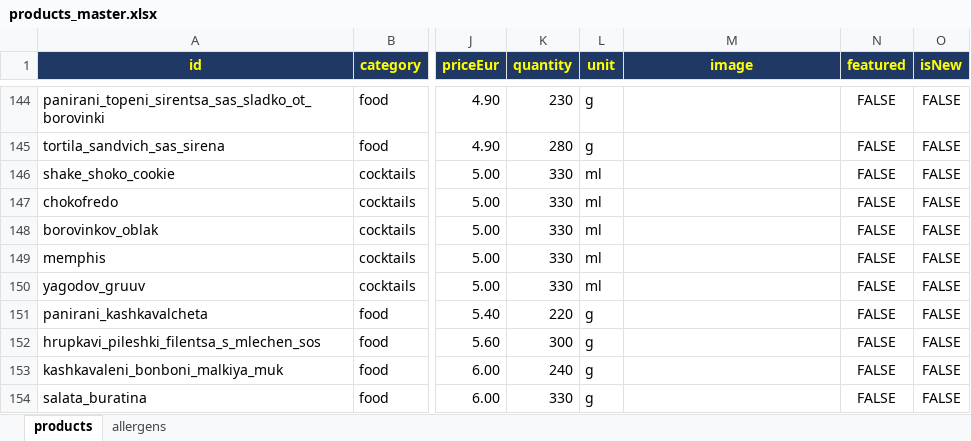
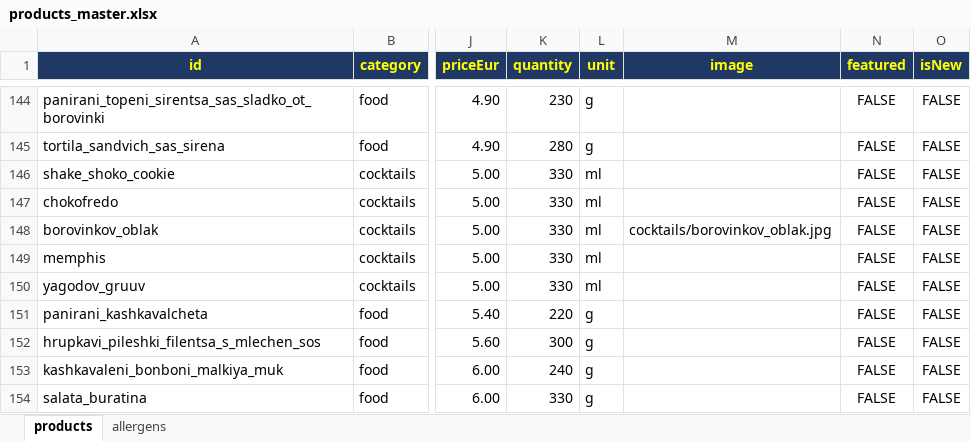
Before and after one commit to martin8207/lokum, an Excel workbook: database/excel/products_master.xlsx, sheet products, drawn as a sheet; only a part is shown, gaps mark what is left out; values as stored, in another font and other column widths than the file's, no borders; the diff covers the shown part only; the diff names each change by its address in the sheet, - before the commit and + after, or states it on an @@ line.

Commit message:
feat: product images, alphabetical sort, contact info, QR share section, favicon

```diff
--- a/database/excel/products_master.xlsx (sheet products)
+++ b/database/excel/products_master.xlsx (sheet products)
-M148 (image): (empty)
+M148 (image): cocktails/borovinkov_oblak.jpg
```
Also changed, not shown: 12 edited cells elsewhere in this sheet, 21 other files.
